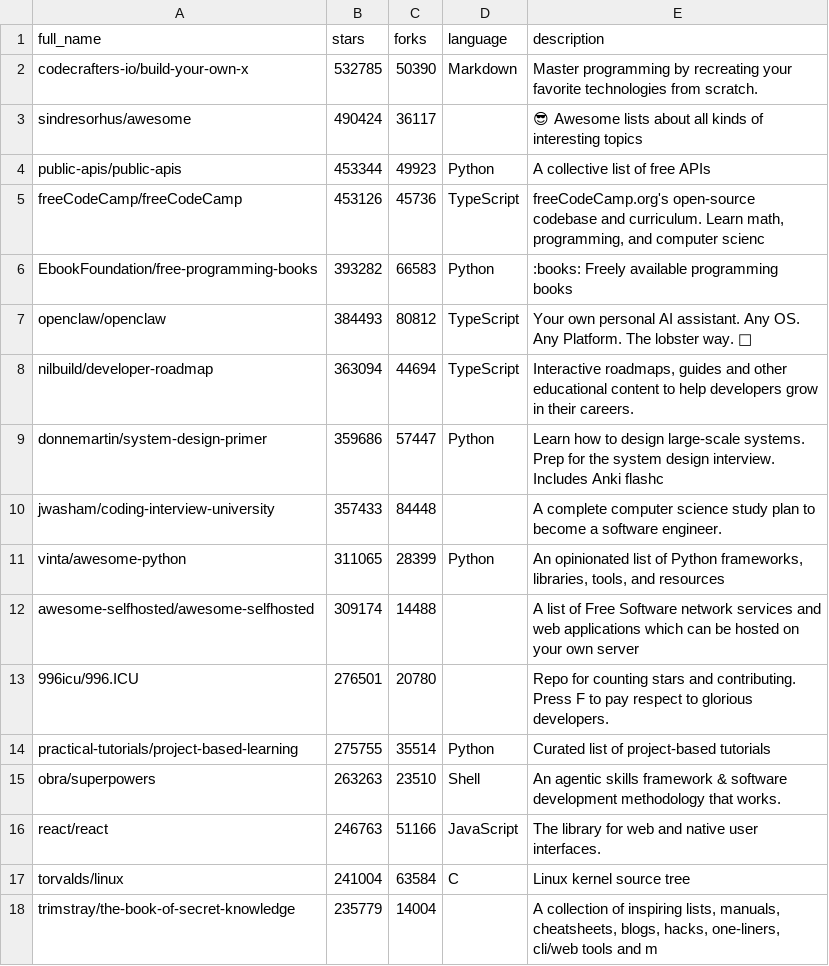
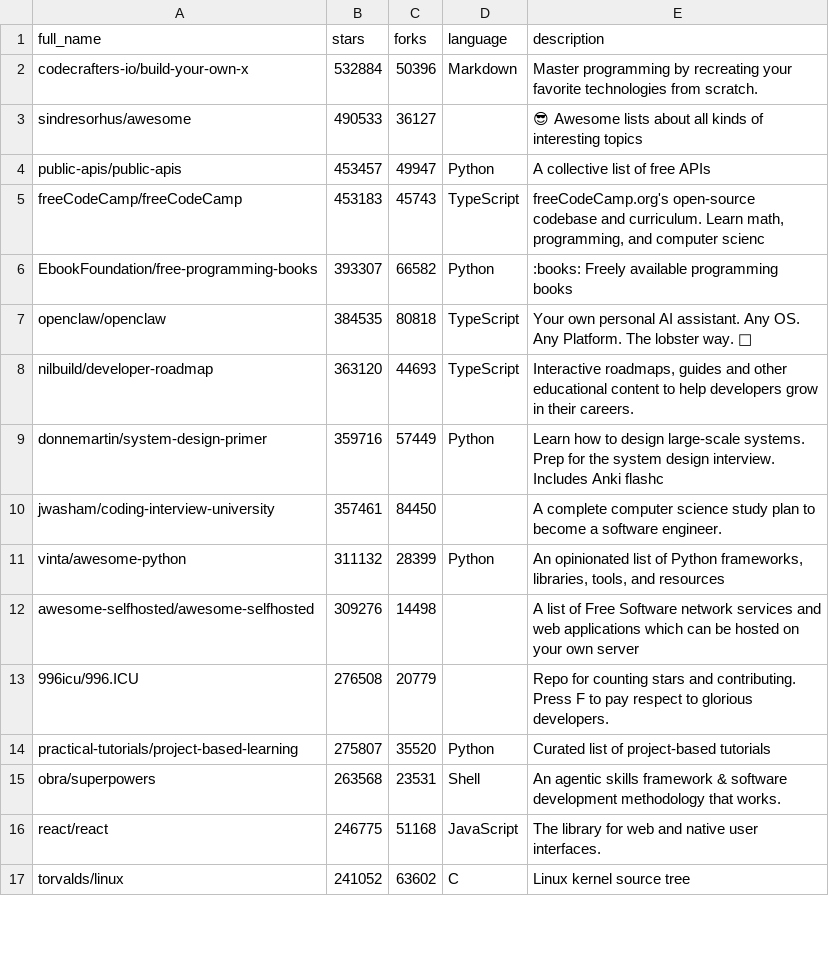
Before and after one commit to pengzz9527/trendsync-data, a CSV file: data/trending.csv, drawn as a sheet; only a part is shown; the diff covers the shown part only.

Commit message:
📊 更新 CSV

```diff
--- a/data/trending.csv
+++ b/data/trending.csv
@@ -1,18 +1,17 @@
 full_name,stars,forks,language,description
-"codecrafters-io/build-your-own-x",532785,50390,"Markdown","Master programming by recreating your favorite technologies from scratch."
-"sindresorhus/awesome",490424,36117,"","😎 Awesome lists about all kinds of interesting topics"
-"public-apis/public-apis",453344,49923,"Python","A collective list of free APIs"
-"freeCodeCamp/freeCodeCamp",453126,45736,"TypeScript","freeCodeCamp.org's open-source codebase and curriculum. Learn math, programming, and computer scienc"
-"EbookFoundation/free-programming-books",393282,66583,"Python",":books: Freely available programming books"
-"openclaw/openclaw",384493,80812,"TypeScript","Your own personal AI assistant. Any OS. Any Platform. The lobster way. 🦞 "
-"nilbuild/developer-roadmap",363094,44694,"TypeScript","Interactive roadmaps, guides and other educational content to help developers grow in their careers."
-"donnemartin/system-design-primer",359686,57447,"Python","Learn how to design large-scale systems. Prep for the system design interview.  Includes Anki flashc"
-"jwasham/coding-interview-university",357433,84448,"","A complete computer science study plan to become a software engineer."
-"vinta/awesome-python",311065,28399,"Python","An opinionated list of Python frameworks, libraries, tools, and resources"
-"awesome-selfhosted/awesome-selfhosted",309174,14488,"","A list of Free Software network services and web applications which can be hosted on your own server"
-"996icu/996.ICU",276501,20780,"","Repo for counting stars and contributing. Press F to pay respect to glorious developers."
-"practical-tutorials/project-based-learning",275755,35514,"Python","Curated list of project-based tutorials"
-"obra/superpowers",263263,23510,"Shell","An agentic skills framework & software development methodology that works."
-"react/react",246763,51166,"JavaScript","The library for web and native user interfaces."
-"torvalds/linux",241004,63584,"C","Linux kernel source tree"
-"trimstray/the-book-of-secret-knowledge",235779,14004,"","A collection of inspiring lists, manuals, cheatsheets, blogs, hacks, one-liners, cli/web tools and m"
+"codecrafters-io/build-your-own-x",532884,50396,"Markdown","Master programming by recreating your favorite technologies from scratch."
+"sindresorhus/awesome",490533,36127,"","😎 Awesome lists about all kinds of interesting topics"
+"public-apis/public-apis",453457,49947,"Python","A collective list of free APIs"
+"freeCodeCamp/freeCodeCamp",453183,45743,"TypeScript","freeCodeCamp.org's open-source codebase and curriculum. Learn math, programming, and computer scienc"
+"EbookFoundation/free-programming-books",393307,66582,"Python",":books: Freely available programming books"
+"openclaw/openclaw",384535,80818,"TypeScript","Your own personal AI assistant. Any OS. Any Platform. The lobster way. 🦞 "
+"nilbuild/developer-roadmap",363120,44693,"TypeScript","Interactive roadmaps, guides and other educational content to help developers grow in their careers."
+"donnemartin/system-design-primer",359716,57449,"Python","Learn how to design large-scale systems. Prep for the system design interview.  Includes Anki flashc"
+"jwasham/coding-interview-university",357461,84450,"","A complete computer science study plan to become a software engineer."
+"vinta/awesome-python",311132,28399,"Python","An opinionated list of Python frameworks, libraries, tools, and resources"
+"awesome-selfhosted/awesome-selfhosted",309276,14498,"","A list of Free Software network services and web applications which can be hosted on your own server"
+"996icu/996.ICU",276508,20779,"","Repo for counting stars and contributing. Press F to pay respect to glorious developers."
+"practical-tutorials/project-based-learning",275807,35520,"Python","Curated list of project-based tutorials"
+"obra/superpowers",263568,23531,"Shell","An agentic skills framework & software development methodology that works."
+"react/react",246775,51168,"JavaScript","The library for web and native user interfaces."
+"torvalds/linux",241052,63602,"C","Linux kernel source tree"
```
Also changed, not shown: 2 added rows, 1 removed row and 24 edited cells elsewhere in this file.
